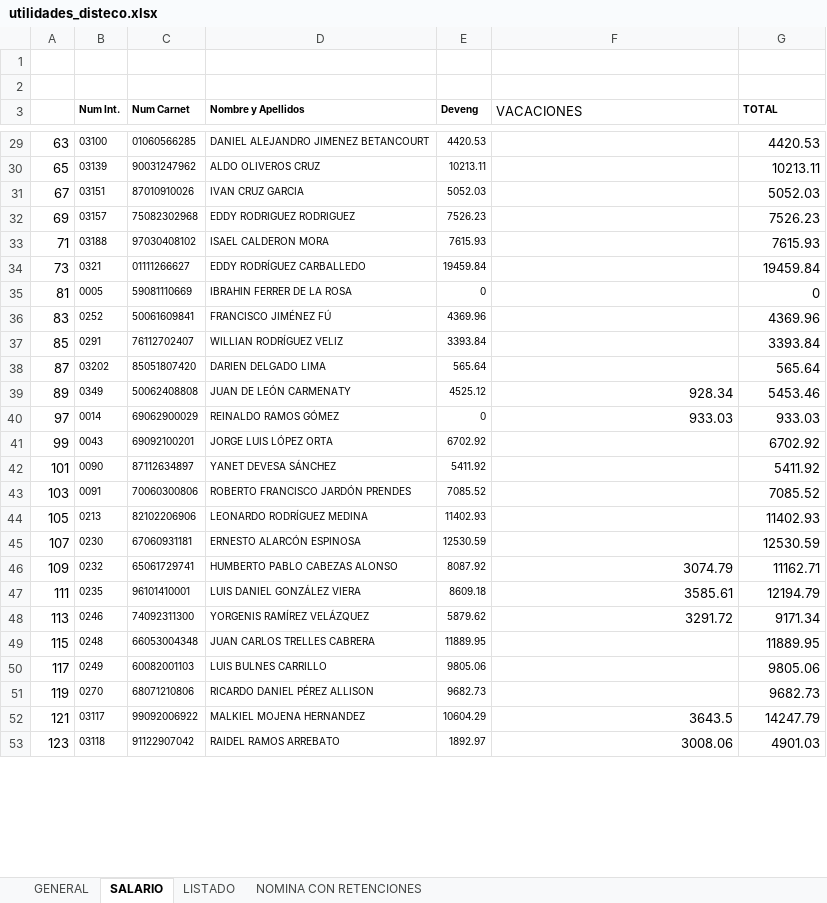
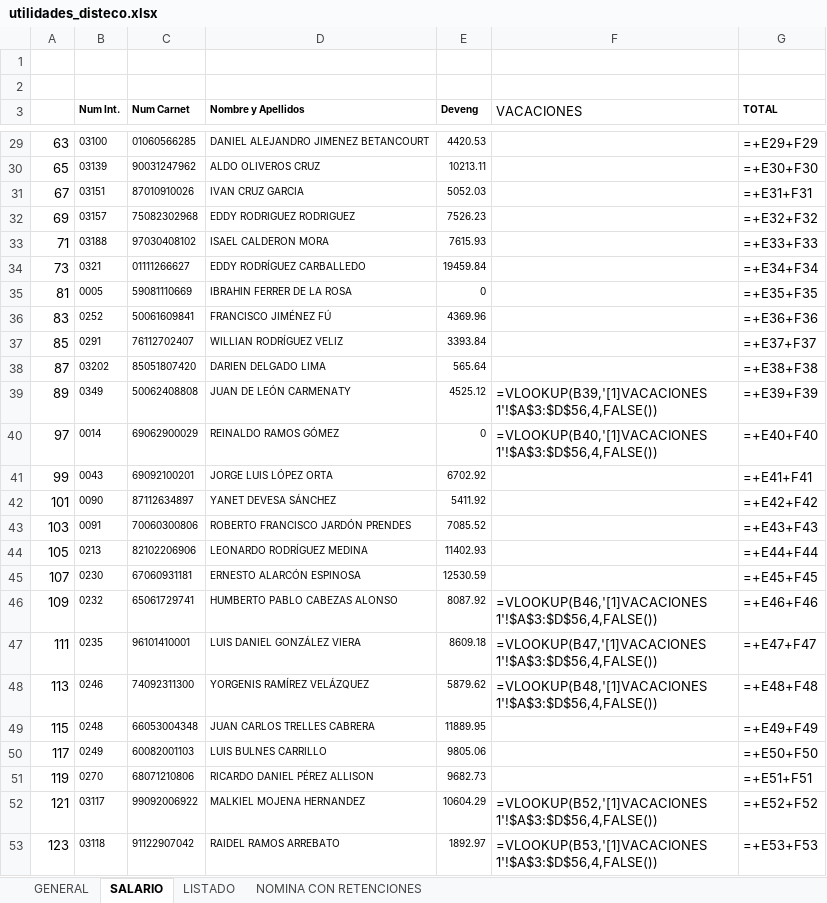
Before and after one commit to rannielRS/pythonproject, an Excel workbook: app-RRHH/file/utilidades_disteco.xlsx, sheet SALARIO, drawn as a sheet; only a part is shown, gaps mark what is left out; values as stored, in another font and other column widths than the file's, no borders; formulas without a stored value are shown as written; charts and pictures not drawn; the diff covers the shown part only; the diff names each change by its address in the sheet, - before the commit and + after, or states it on an @@ line.

```diff
--- a/app-RRHH/file/utilidades_disteco.xlsx (sheet SALARIO)
+++ b/app-RRHH/file/utilidades_disteco.xlsx (sheet SALARIO)
-G29 (TOTAL): 4420.53
+G29 (TOTAL): =+E29+F29
-G30 (TOTAL): 10213.11
+G30 (TOTAL): =+E30+F30
-G31 (TOTAL): 5052.03
+G31 (TOTAL): =+E31+F31
-G32 (TOTAL): 7526.23
+G32 (TOTAL): =+E32+F32
-G33 (TOTAL): 7615.93
+G33 (TOTAL): =+E33+F33
-G34 (TOTAL): 19459.84
+G34 (TOTAL): =+E34+F34
-G35 (TOTAL): 0
+G35 (TOTAL): =+E35+F35
-G36 (TOTAL): 4369.96
+G36 (TOTAL): =+E36+F36
-G37 (TOTAL): 3393.84
+G37 (TOTAL): =+E37+F37
-G38 (TOTAL): 565.64
+G38 (TOTAL): =+E38+F38
-F39 (VACACIONES): 928.34
+F39 (VACACIONES): =VLOOKUP(B39,'[1]VACACIONES 1'!$A$3:$D$56,4,FALSE())
-G39 (TOTAL): 5453.46
+G39 (TOTAL): =+E39+F39
-F40 (VACACIONES): 933.03
+F40 (VACACIONES): =VLOOKUP(B40,'[1]VACACIONES 1'!$A$3:$D$56,4,FALSE())
-G40 (TOTAL): 933.03
+G40 (TOTAL): =+E40+F40
-G41 (TOTAL): 6702.92
+G41 (TOTAL): =+E41+F41
-G42 (TOTAL): 5411.92
+G42 (TOTAL): =+E42+F42
-G43 (TOTAL): 7085.52
+G43 (TOTAL): =+E43+F43
-G44 (TOTAL): 11402.93
+G44 (TOTAL): =+E44+F44
-G45 (TOTAL): 12530.59
+G45 (TOTAL): =+E45+F45
-F46 (VACACIONES): 3074.79
+F46 (VACACIONES): =VLOOKUP(B46,'[1]VACACIONES 1'!$A$3:$D$56,4,FALSE())
-G46 (TOTAL): 11162.71
+G46 (TOTAL): =+E46+F46
-F47 (VACACIONES): 3585.61
+F47 (VACACIONES): =VLOOKUP(B47,'[1]VACACIONES 1'!$A$3:$D$56,4,FALSE())
-G47 (TOTAL): 12194.79
+G47 (TOTAL): =+E47+F47
-F48 (VACACIONES): 3291.72
+F48 (VACACIONES): =VLOOKUP(B48,'[1]VACACIONES 1'!$A$3:$D$56,4,FALSE())
-G48 (TOTAL): 9171.34
+G48 (TOTAL): =+E48+F48
-G49 (TOTAL): 11889.95
+G49 (TOTAL): =+E49+F49
-G50 (TOTAL): 9805.06
+G50 (TOTAL): =+E50+F50
-G51 (TOTAL): 9682.73
+G51 (TOTAL): =+E51+F51
-F52 (VACACIONES): 3643.5
+F52 (VACACIONES): =VLOOKUP(B52,'[1]VACACIONES 1'!$A$3:$D$56,4,FALSE())
-G52 (TOTAL): 14247.79
+G52 (TOTAL): =+E52+F52
-F53 (VACACIONES): 3008.06
+F53 (VACACIONES): =VLOOKUP(B53,'[1]VACACIONES 1'!$A$3:$D$56,4,FALSE())
-G53 (TOTAL): 4901.03
+G53 (TOTAL): =+E53+F53
```
Also changed, not shown: 273 edited cells elsewhere in this sheet, sheet GENERAL, sheet NOMINA CON RETENCIONES, sheet LISTADO, formulas that keep their value, charts or pictures, app-RRHH/file/Plantillas/evaluacion.xlsx, app-RRHH/file/Plantillas/list_trabajadores.xlsx, 15 other files.
